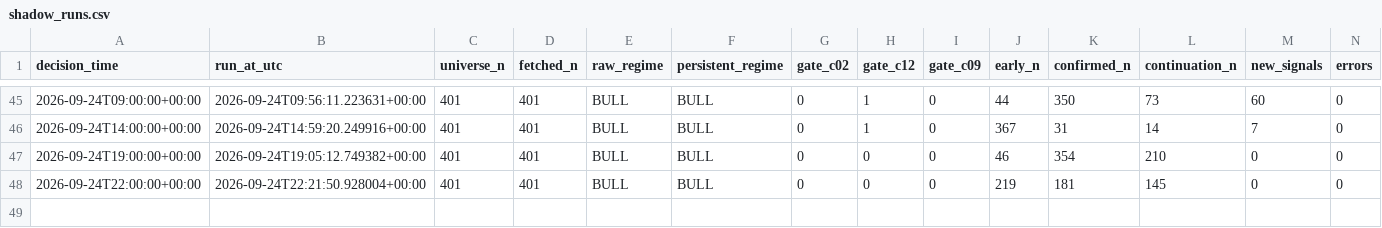
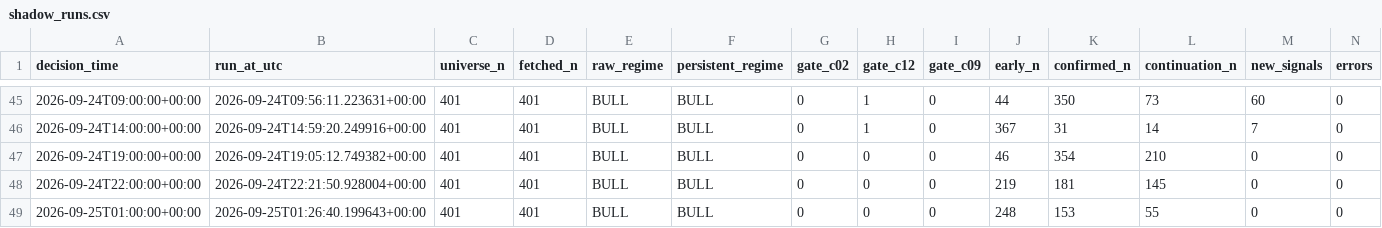
Before and after one commit to Brkzgrc/Botum_LAB, a CSV file: gpt/Multi-Timeframe-Independent-Evidence/data/stage4/shadow_runs.csv, drawn as a sheet; only a part is shown, gaps mark what is left out; rows hold the shown columns only; the diff names each change by its address in the sheet, - before the commit and + after, or states it on an @@ line.

Commit message:
gpt stage4: forward state update [skip ci]

```diff
--- a/gpt/Multi-Timeframe-Independent-Evidence/data/stage4/shadow_runs.csv
+++ b/gpt/Multi-Timeframe-Independent-Evidence/data/stage4/shadow_runs.csv
+row 49: 2026-09-25T01:00:00+00:00 | 2026-09-25T01:26:40.199643+00:00 | 401 | 401 | BULL | BULL | 0 | 0 | 0 | 248 | 153 | 55 | 0 | 0
```
Also changed, not shown: 2 other files.
